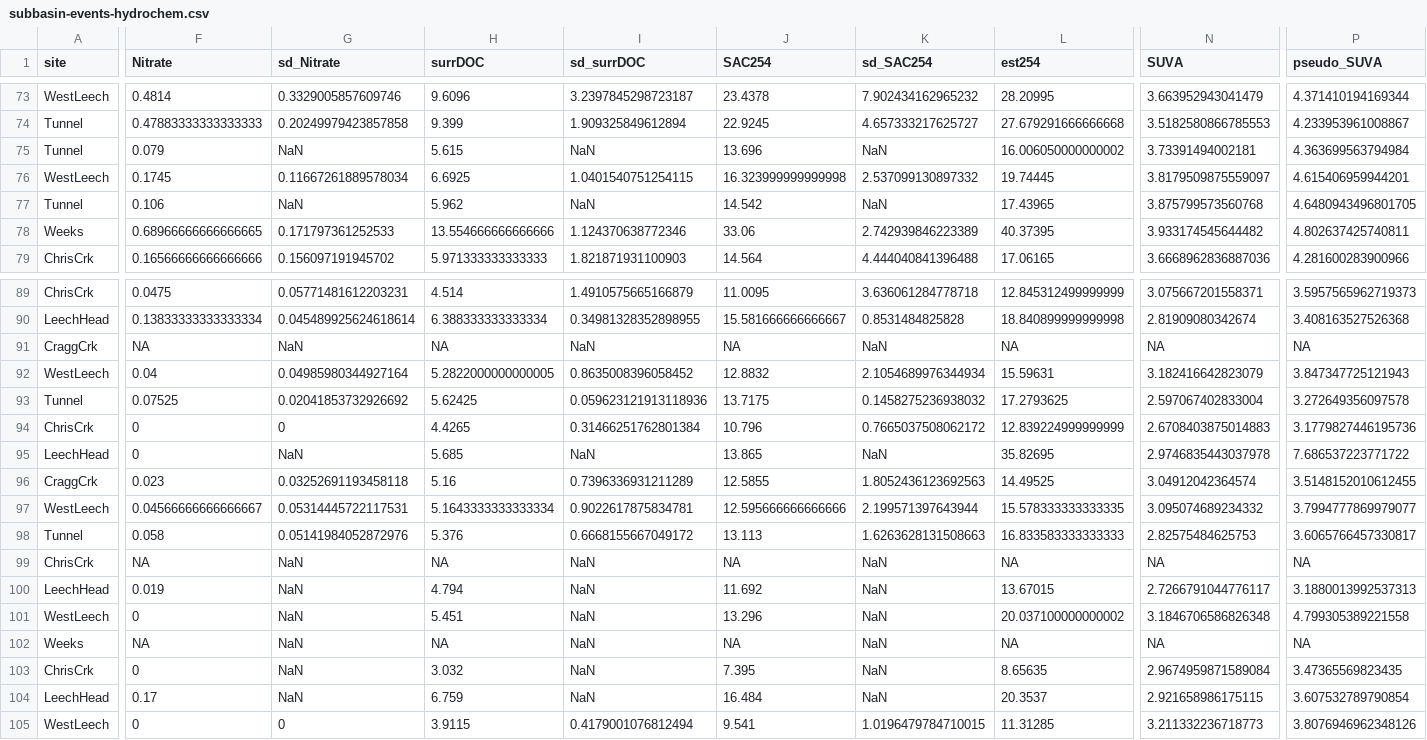
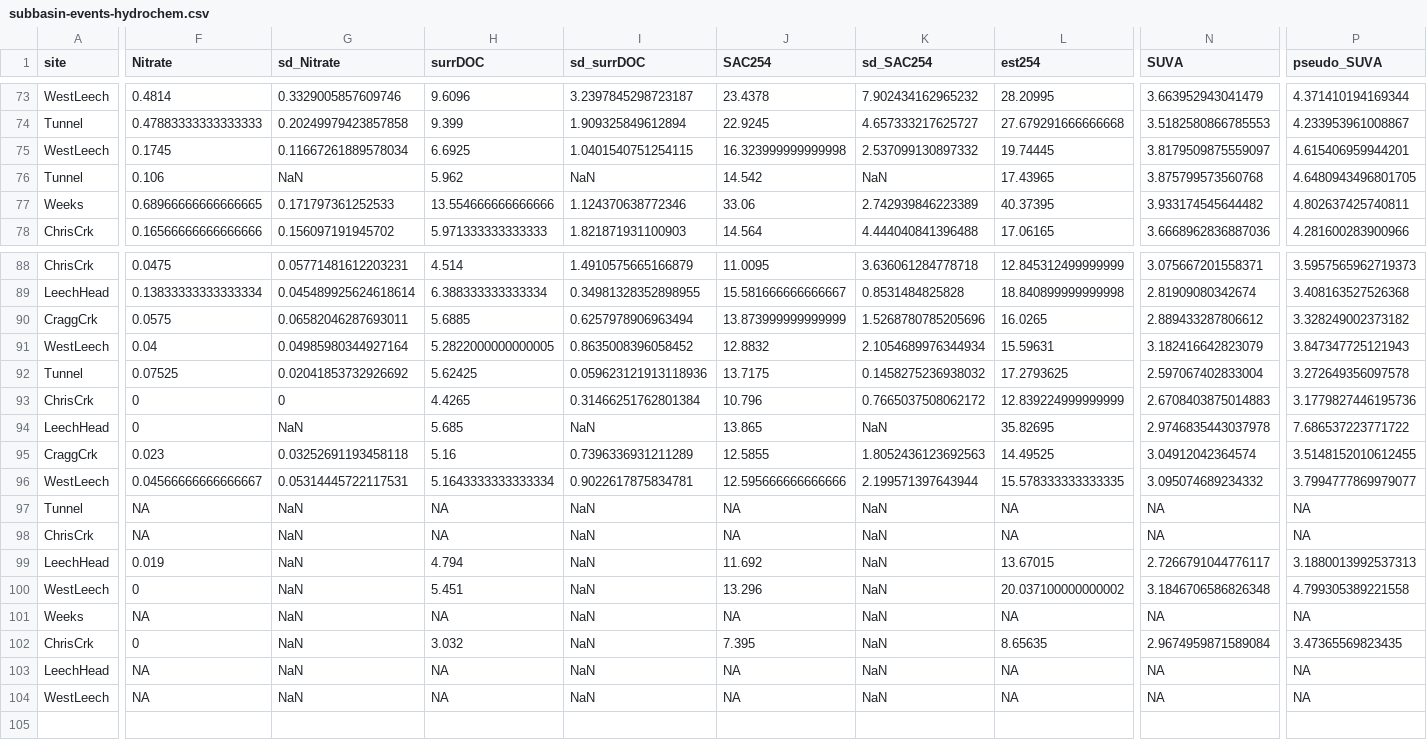
Before and after one commit to HJMcSorley/UBC_MSc_thesis, a CSV file: R-outputs_UBC-forWater-MSc_HMc/tables/subbasin-events-hydrochem.csv, drawn as a sheet; only a part is shown, gaps mark what is left out; removed rows and columns are numbered as before the commit, all else as after; rows hold the shown columns only; the diff covers the shown part only; the diff names each change by its address in the sheet, - before the commit and + after, or states it on an @@ line.

```diff
--- a/R-outputs_UBC-forWater-MSc_HMc/tables/subbasin-events-hydrochem.csv
+++ b/R-outputs_UBC-forWater-MSc_HMc/tables/subbasin-events-hydrochem.csv
-row 75: Tunnel | 0.079 | NaN | 5.615 | NaN | 13.696 | NaN | 16.006050000000002 | 3.73391494002181 | 4.363699563794984
-F90 (Nitrate): NA
+F90 (Nitrate): 0.0575
-G90 (sd_Nitrate): NaN
+G90 (sd_Nitrate): 0.06582046287693011
-H90 (surrDOC): NA
+H90 (surrDOC): 5.6885
-I90 (sd_surrDOC): NaN
+I90 (sd_surrDOC): 0.6257978906963494
-J90 (SAC254): NA
+J90 (SAC254): 13.873999999999999
-K90 (sd_SAC254): NaN
+K90 (sd_SAC254): 1.5268780785205696
-L90 (est254): NA
+L90 (est254): 16.0265
-N90 (SUVA): NA
+N90 (SUVA): 2.889433287806612
-P90 (pseudo_SUVA): NA
+P90 (pseudo_SUVA): 3.328249002373182
-F97 (Nitrate): 0.058
+F97 (Nitrate): NA
-G97 (sd_Nitrate): 0.05141984052872976
+G97 (sd_Nitrate): NaN
-H97 (surrDOC): 5.376
+H97 (surrDOC): NA
-I97 (sd_surrDOC): 0.6668155667049172
+I97 (sd_surrDOC): NaN
-J97 (SAC254): 13.113
+J97 (SAC254): NA
-K97 (sd_SAC254): 1.6263628131508663
+K97 (sd_SAC254): NaN
-L97 (est254): 16.833583333333333
+L97 (est254): NA
-N97 (SUVA): 2.82575484625753
+N97 (SUVA): NA
-P97 (pseudo_SUVA): 3.6065766457330817
+P97 (pseudo_SUVA): NA
-F103 (Nitrate): 0.17
+F103 (Nitrate): NA
-H103 (surrDOC): 6.759
+H103 (surrDOC): NA
-J103 (SAC254): 16.484
+J103 (SAC254): NA
-L103 (est254): 20.3537
+L103 (est254): NA
-N103 (SUVA): 2.921658986175115
+N103 (SUVA): NA
-P103 (pseudo_SUVA): 3.607532789790854
+P103 (pseudo_SUVA): NA
-F104 (Nitrate): 0
+F104 (Nitrate): NA
-G104 (sd_Nitrate): 0
+G104 (sd_Nitrate): NaN
-H104 (surrDOC): 3.9115
+H104 (surrDOC): NA
-I104 (sd_surrDOC): 0.4179001076812494
+I104 (sd_surrDOC): NaN
-J104 (SAC254): 9.541
+J104 (SAC254): NA
-K104 (sd_SAC254): 1.0196479784710015
+K104 (sd_SAC254): NaN
-L104 (est254): 11.31285
+L104 (est254): NA
-N104 (SUVA): 3.211332236718773
+N104 (SUVA): NA
-P104 (pseudo_SUVA): 3.8076946962348126
+P104 (pseudo_SUVA): NA
```
Also changed, not shown: 3 edited cells elsewhere in this file, R-inputs_UBC-forWater-MSc_HMc/shimadzu/samples_TOC/Shimadzu-samples_Trip17.csv, R-inputs_UBC-forWater-MSc_HMc/spectrolyser/samples_scan/Spectrolyser-samples_Trip14.csv, 10 other files.
